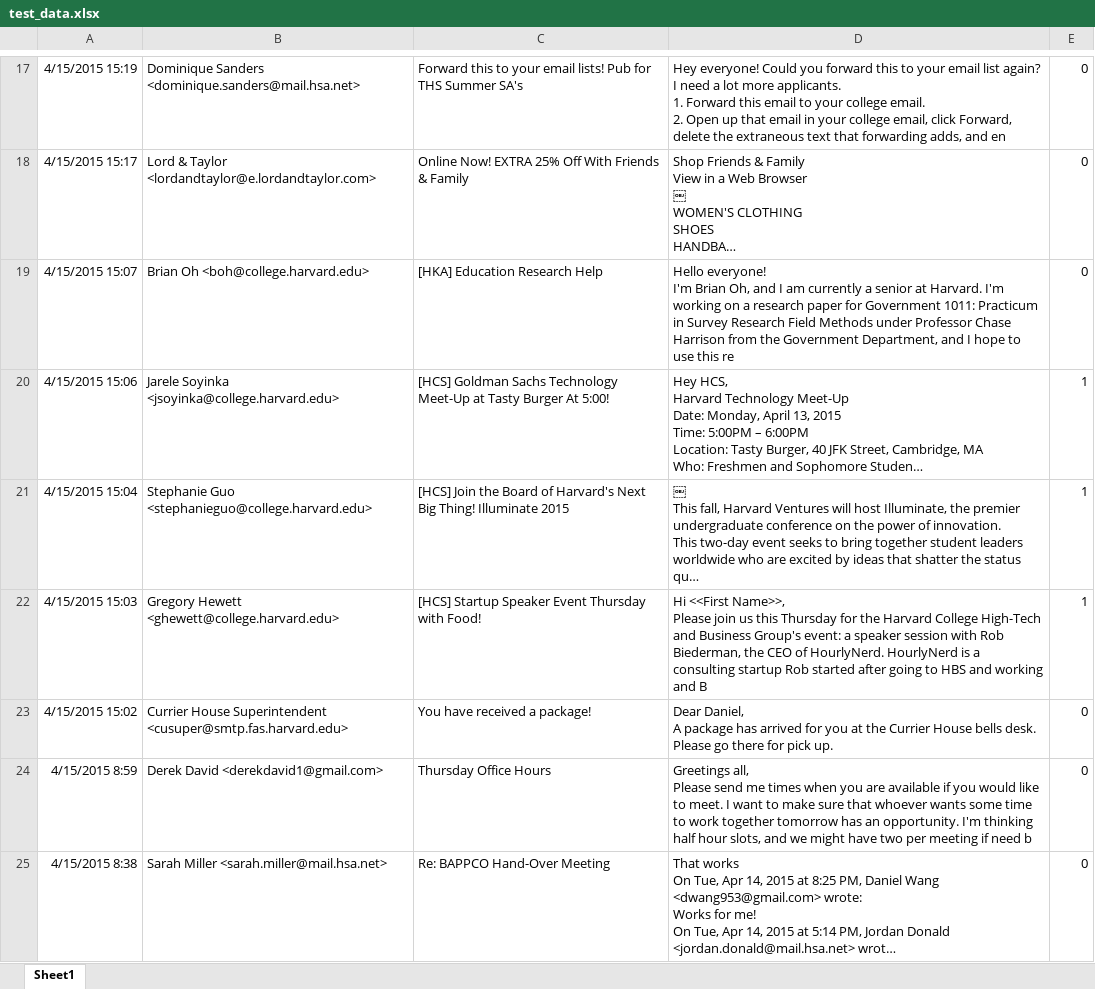
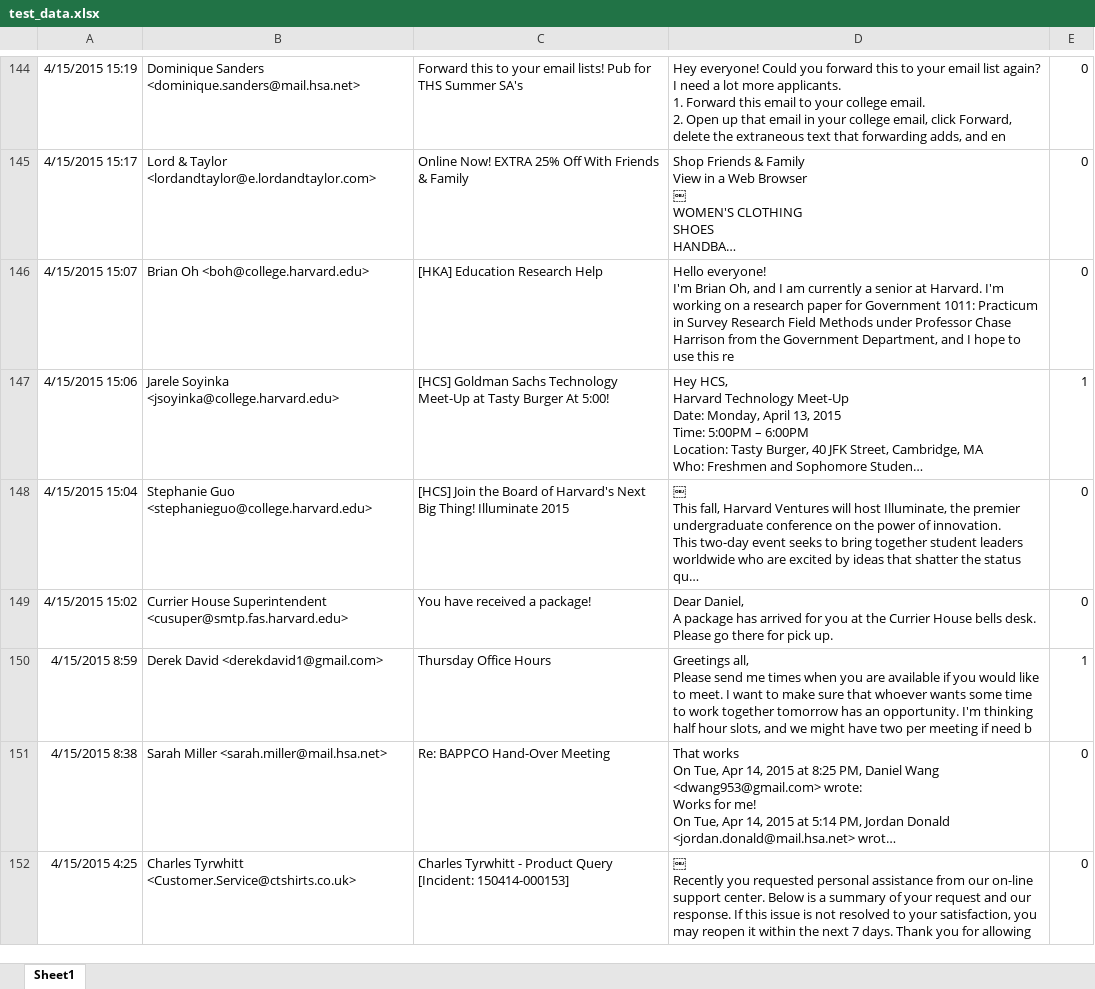
Before and after one commit to UlyssesInvictus/Event-Detect, an Excel workbook: data/test_data.xlsx, sheet Sheet1, drawn as a sheet; only a part is shown, gaps mark what is left out; long unchanged cells end in …; values as stored, in another font and other column widths than the file's, no borders; removed rows and columns are numbered as before the commit, all else as after; ↵ is a line break in a cell; the diff covers the shown part only; the diff names each change by its address in the sheet, - before the commit and + after, or states it on an @@ line.

```diff
--- a/data/test_data.xlsx (sheet Sheet1)
+++ b/data/test_data.xlsx (sheet Sheet1)
-E148: 1
+E148: 0
-row 22: 4/15/2015 15:03 | Gregory Hewett <ghewett@college.harvard.edu> | [HCS] Startup Speaker Event Thursday with Food! | Hi <<First Name>>, ↵ Please join us this Thursday for the Harvard College High-Tech and Business Group's event: a speaker session with Rob Biederman, the CEO of HourlyNerd. HourlyNerd is a consulting startup Rob started after going to HBS and working and B | 1
-E150: 0
+E150: 1
+row 152: 4/15/2015 4:25 | Charles Tyrwhitt <Customer.Service@ctshirts.co.uk> | Charles Tyrwhitt - Product Query [Incident: 150414-000153] | ￼ ↵ Recently you requested personal assistance from our on-line support center. Below is a summary of your request and our response. If this issue is not resolved to your satisfaction, you may reopen it within the next 7 days. Thank you for allowing | 0
```
Also changed, not shown: 277 added rows, 2 removed rows and 2 edited cells elsewhere in this sheet, data/learning_data.xlsx, 8 other files.
